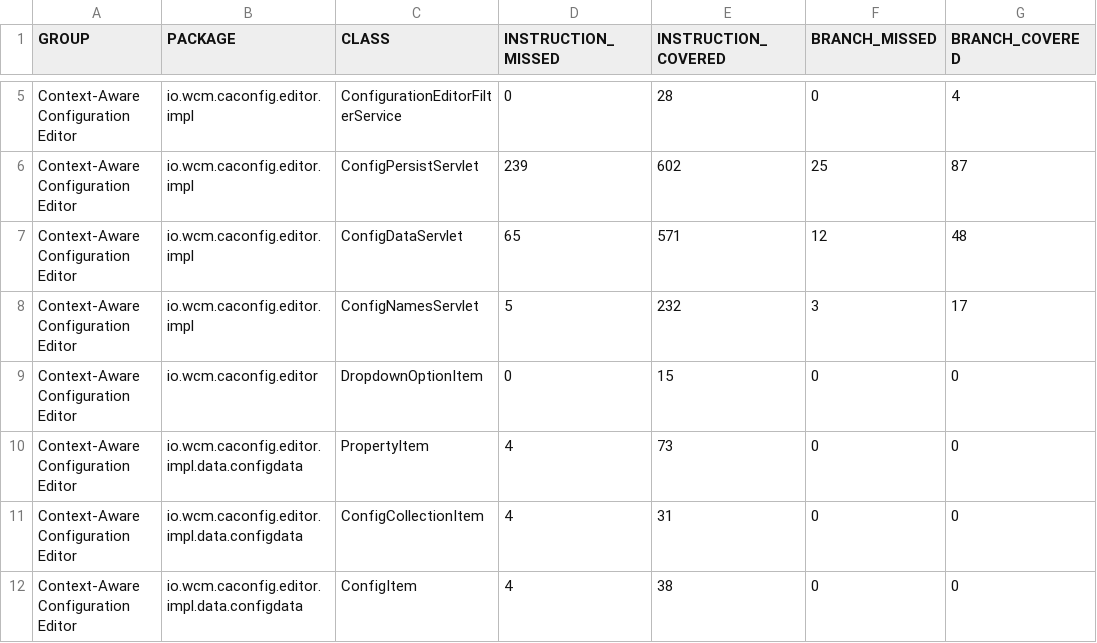
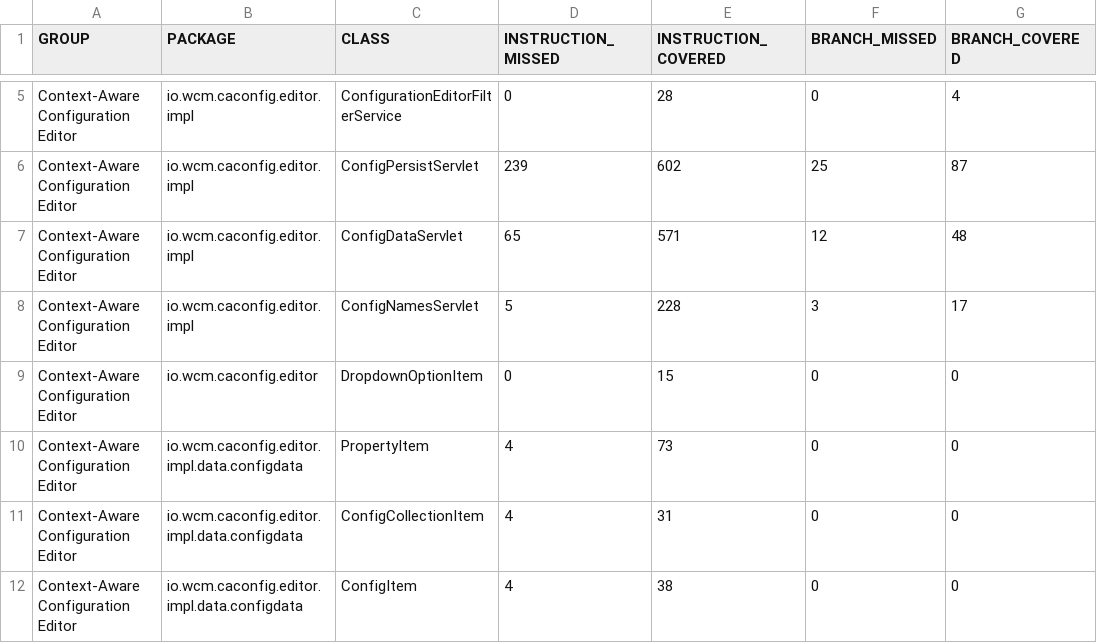
Before and after one commit to wcm-io/wcm-io.github.io, a CSV file: caconfig/editor/caconfig/editor/bundle/jacoco-unit/jacoco.csv, drawn as a sheet; only a part is shown, gaps mark what is left out; the diff names each change by its address in the sheet, - before the commit and + after, or states it on an @@ line.

Commit message:
Maven site: wcm-io/io.wcm.caconfig.editor

```diff
--- a/caconfig/editor/caconfig/editor/bundle/jacoco-unit/jacoco.csv
+++ b/caconfig/editor/caconfig/editor/bundle/jacoco-unit/jacoco.csv
-E8 (INSTRUCTION_COVERED): 232
+E8 (INSTRUCTION_COVERED): 228
```
Also changed, not shown: caconfig/editor/caconfig/editor/bundle/jacoco/jacoco.csv, 44 other files.
